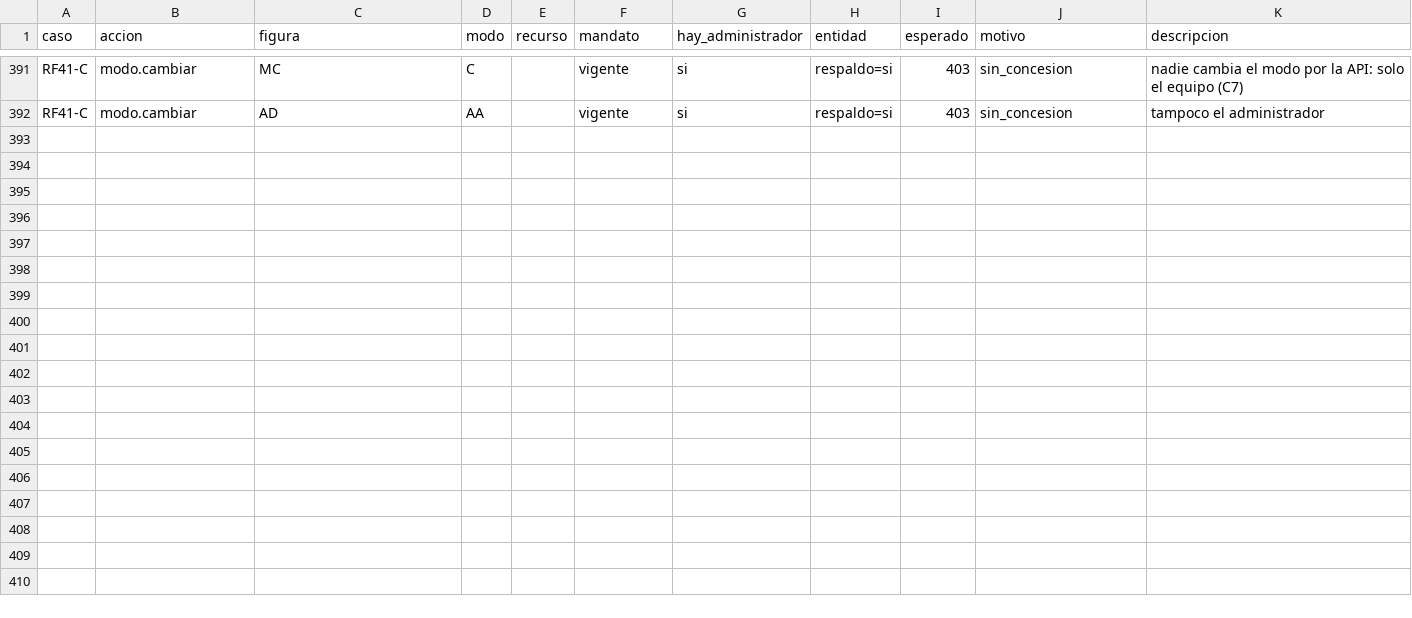
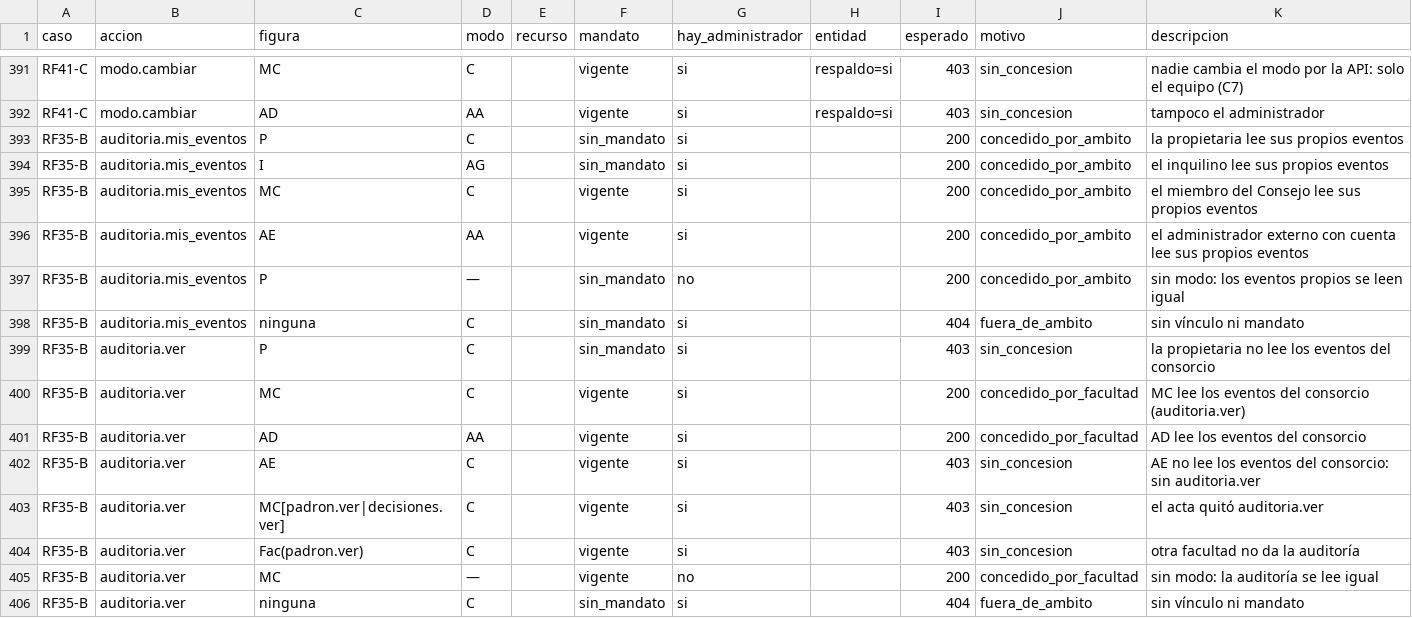
Before and after one commit to Githolan/cem-aplicacion, a CSV file: contratos/cem_contracts/politicas_datos/tabla_de_verdad.csv, drawn as a sheet; only a part is shown, gaps mark what is left out.

```diff
--- a/contratos/cem_contracts/politicas_datos/tabla_de_verdad.csv
+++ b/contratos/cem_contracts/politicas_datos/tabla_de_verdad.csv
@@ -392 +392,15 @@ RF41-C,modo.cambiar,MC,C,,vigente,si,respaldo=si,403,sin_concesion,nadie cambia
 RF41-C,modo.cambiar,AD,AA,,vigente,si,respaldo=si,403,sin_concesion,tampoco el administrador
+RF35-B,auditoria.mis_eventos,P,C,,sin_mandato,si,,200,concedido_por_ambito,la propietaria lee sus propios eventos
+RF35-B,auditoria.mis_eventos,I,AG,,sin_mandato,si,,200,concedido_por_ambito,el inquilino lee sus propios eventos
+RF35-B,auditoria.mis_eventos,MC,C,,vigente,si,,200,concedido_por_ambito,el miembro del Consejo lee sus propios eventos
+RF35-B,auditoria.mis_eventos,AE,AA,,vigente,si,,200,concedido_por_ambito,el administrador externo con cuenta lee sus propios eventos
+RF35-B,auditoria.mis_eventos,P,—,,sin_mandato,no,,200,concedido_por_ambito,sin modo: los eventos propios se leen igual
+RF35-B,auditoria.mis_eventos,ninguna,C,,sin_mandato,si,,404,fuera_de_ambito,sin vínculo ni mandato
+RF35-B,auditoria.ver,P,C,,sin_mandato,si,,403,sin_concesion,la propietaria no lee los eventos del consorcio
+RF35-B,auditoria.ver,MC,C,,vigente,si,,200,concedido_por_facultad,MC lee los eventos del consorcio (auditoria.ver)
+RF35-B,auditoria.ver,AD,AA,,vigente,si,,200,concedido_por_facultad,AD lee los eventos del consorcio
+RF35-B,auditoria.ver,AE,C,,vigente,si,,403,sin_concesion,AE no lee los eventos del consorcio: sin auditoria.ver
+RF35-B,auditoria.ver,MC[padron.ver|decisiones.ver],C,,vigente,si,,403,sin_concesion,el acta quitó auditoria.ver
+RF35-B,auditoria.ver,Fac(padron.ver),C,,vigente,si,,403,sin_concesion,otra facultad no da la auditoría
+RF35-B,auditoria.ver,MC,—,,vigente,no,,200,concedido_por_facultad,sin modo: la auditoría se lee igual
+RF35-B,auditoria.ver,ninguna,C,,sin_mandato,si,,404,fuera_de_ambito,sin vínculo ni mandato
```
Also changed, not shown: 11 other files.
